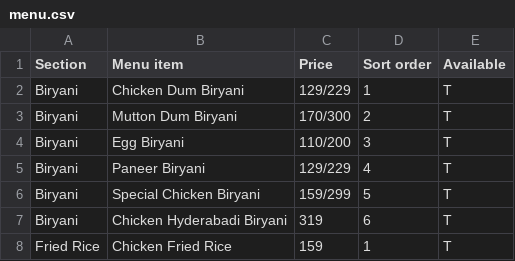
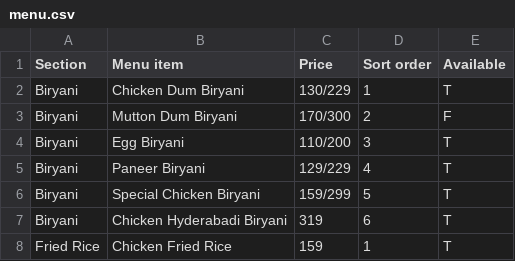
Before and after one commit to 0xsubi/elclassico, a CSV file: menu.csv, drawn as a sheet; only a part is shown.

```diff
--- a/menu.csv
+++ b/menu.csv
@@ -1,4 +1,4 @@
 Section,Menu item,Price,Sort order,Available
-Biryani,Chicken Dum Biryani,129/229,1,T
-Biryani,Mutton Dum Biryani,170/300,2,T
+Biryani,Chicken Dum Biryani,130/229,1,T
+Biryani,Mutton Dum Biryani,170/300,2,F
 Biryani,Egg Biryani,110/200,3,T
```
Also changed, not shown: 1 other file.
